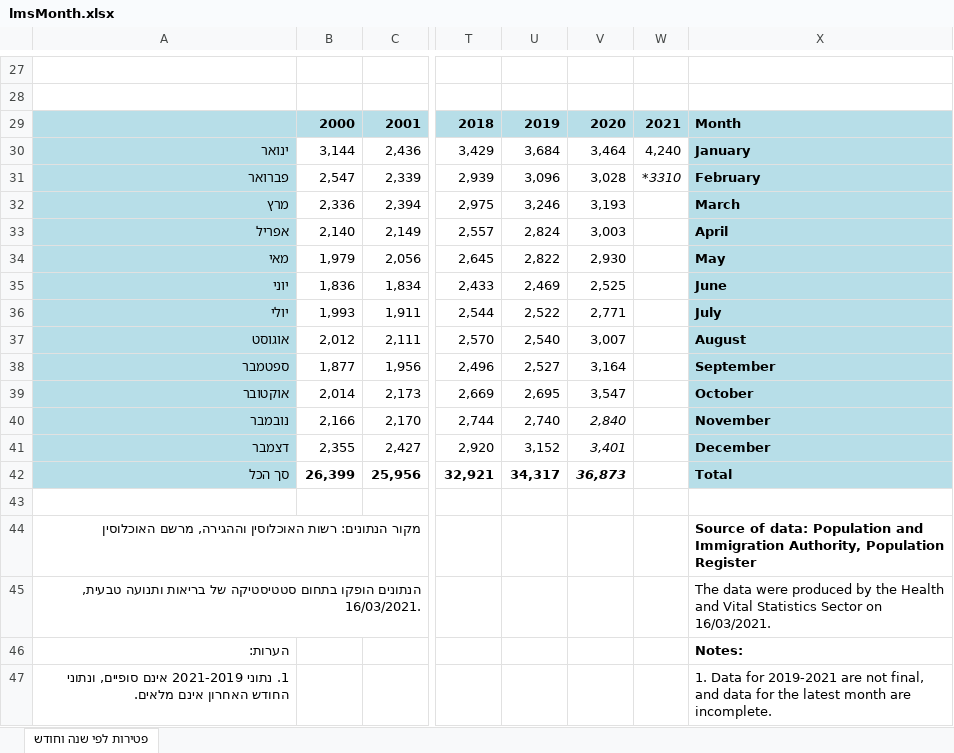
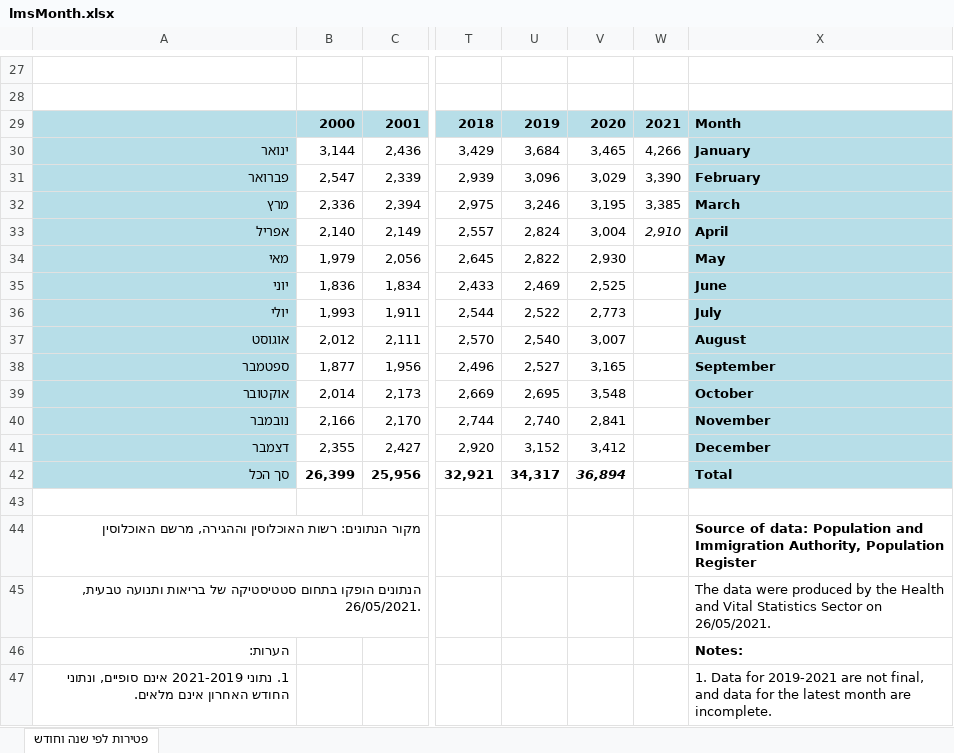
Before and after one commit to yuval-harpaz/covid-19-israel-matlab, an Excel workbook: data/Israel/lmsMonth.xlsx, sheet פטירות לפי שנה וחודש, drawn as a sheet; only a part is shown, gaps mark what is left out; values as stored, in another font and other column widths than the file's, no borders; charts and pictures not drawn; the diff covers the shown part only; the diff names each change by its address in the sheet, - before the commit and + after, or states it on an @@ line.

```diff
--- a/data/Israel/lmsMonth.xlsx (sheet פטירות לפי שנה וחודש)
+++ b/data/Israel/lmsMonth.xlsx (sheet פטירות לפי שנה וחודש)
-V30: 3,464
+V30: 3,465
-W30: 4,240
+W30: 4,266
-V31: 3,028
+V31: 3,029
-W31: *3310
+W31: 3,390
-W31 italic: on
+W31 italic: off
-V32: 3,193
+V32: 3,195
-W32: (empty)
+W32: 3,385
-V33: 3,003
+V33: 3,004
-W33: (empty)
+W33: 2,910
-V36: 2,771
+V36: 2,773
-V38: 3,164
+V38: 3,165
-V39: 3,547
+V39: 3,548
-V40: 2,840
+V40: 2,841
-V40:V41 italic: on
+V40:V41 italic: off
-V41: 3,401
+V41: 3,412
-V42: 36,873
+V42: 36,894
-A45: …ותנועה טבעית, 16/03/2021.
+A45: …ותנועה טבעית, 26/05/2021.
-X45: …Sector on 16/03/2021.
+X45: …Sector on 26/05/2021.
```
Also changed, not shown: 16 edited cells and cell formats elsewhere in this sheet, charts or pictures, 13 other files.
